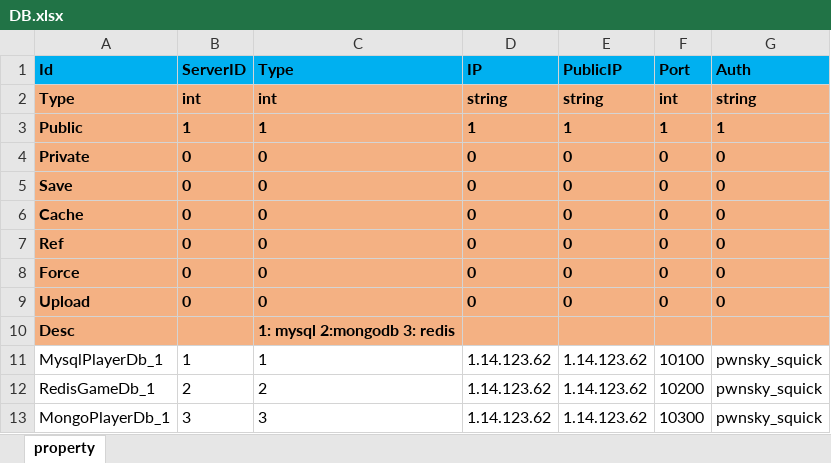
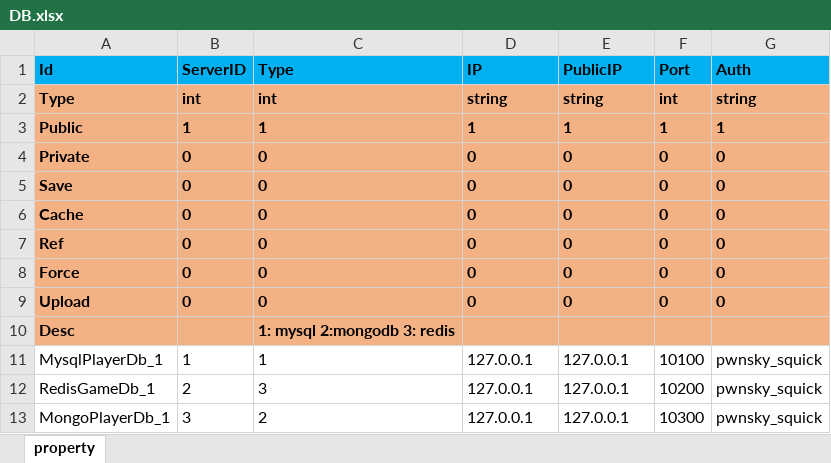
Before and after one commit to pwnsky/squick, an Excel workbook: resource/excel/server/DB.xlsx, sheet property, drawn as a sheet; values as stored, in another font and other column widths than the file's, no borders; the diff names each change by its address in the sheet, - before the commit and + after, or states it on an @@ line.

```diff
--- a/resource/excel/server/DB.xlsx (sheet property)
+++ b/resource/excel/server/DB.xlsx (sheet property)
-D11:D13 (IP): 1.14.123.62
+D11:D13 (IP): 127.0.0.1
-E11:E13 (PublicIP): 1.14.123.62
+E11:E13 (PublicIP): 127.0.0.1
-C12 (Type): 2
+C12 (Type): 3
-C13 (Type): 3
+C13 (Type): 2
```
Also changed, not shown: 1 other file.
